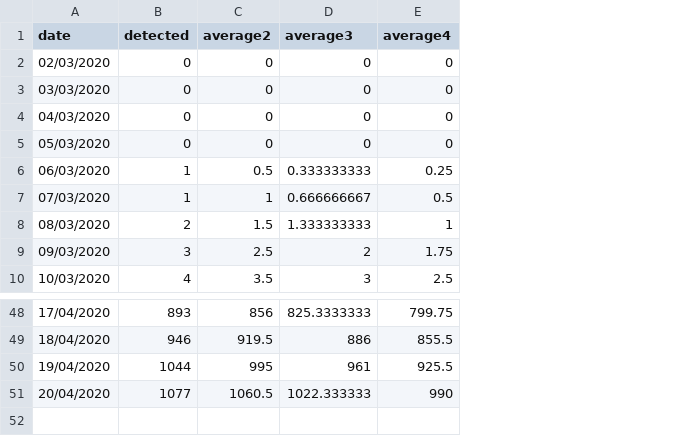
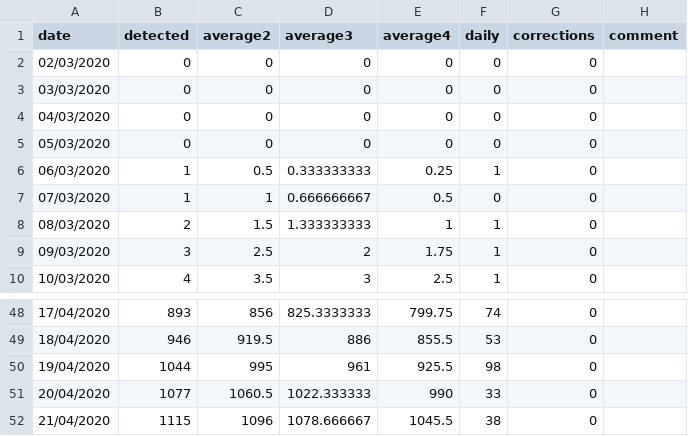
Before and after one commit to MOCOS-COVID19/postprocess-scripts, a CSV file: data/dw_detections.csv, drawn as a sheet; only a part is shown, gaps mark what is left out; the diff names each change by its address in the sheet, - before the commit and + after, or states it on an @@ line.

```diff
--- a/data/dw_detections.csv
+++ b/data/dw_detections.csv
+column F (daily), rows 2-10: 0 | 0 | 0 | 0 | 1 | 0 | 1 | 1 | 1; rows 48-51: 74 | 53 | 98 | 33
+column G (corrections), rows 2-10: all 0; rows 48-51: all 0
+column H (comment), empty
+row 52: 21/04/2020 | 1115 | 1096 | 1078.666667 | 1045.5 | 38 | 0
```
Also changed, not shown: data/pl_detections.csv, data/wroclaw_detections.csv, 4 other files.
